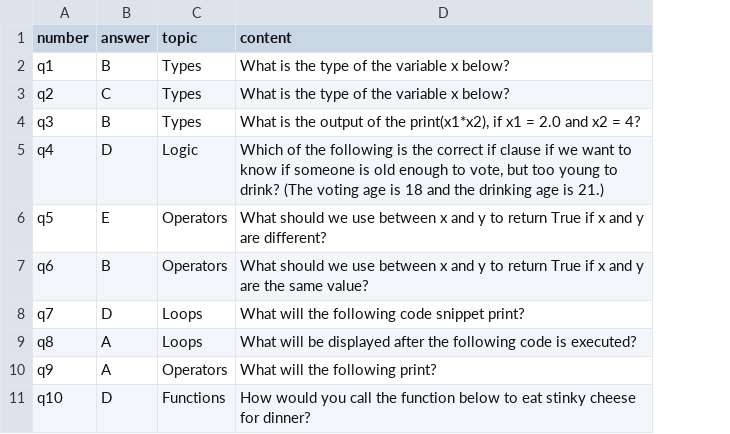
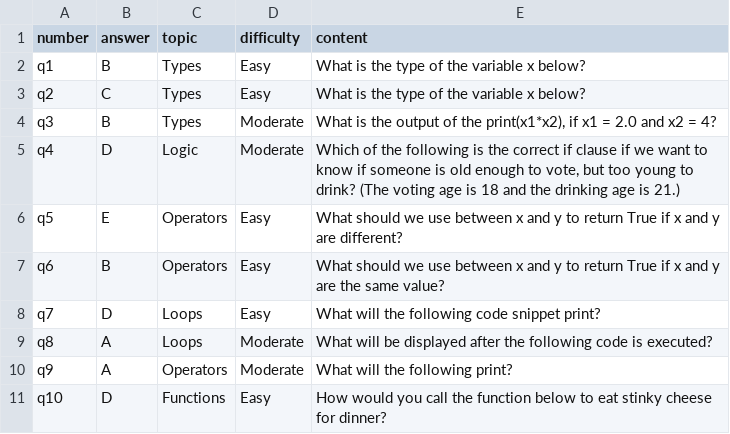
Before and after one commit to unh-comp-master-project/computing-learning-analysis, a CSV file: full_answers.csv, drawn as a sheet; only a part is shown; the diff names each change by its address in the sheet, - before the commit and + after, or states it on an @@ line.

Commit message:
added difficulty column to full_answers.csv

```diff
--- a/full_answers.csv
+++ b/full_answers.csv
+column D (difficulty), rows 2-11: Easy | Easy | Moderate | Moderate | Easy | Easy | Easy | Moderate | Moderate | Easy
```
